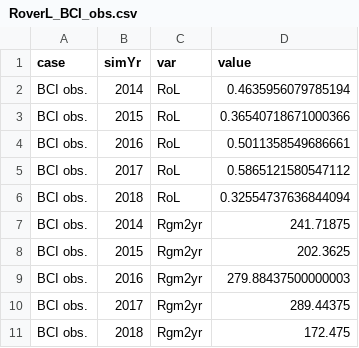
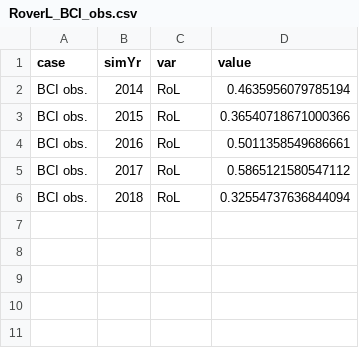
Before and after one commit to adamhb/Earth-System-Model-Tools, a CSV file: data/RoverL_BCI_obs.csv, drawn as a sheet; the diff names each change by its address in the sheet, - before the commit and + after, or states it on an @@ line.

```diff
--- a/data/RoverL_BCI_obs.csv
+++ b/data/RoverL_BCI_obs.csv
-row 7: BCI obs. | 2014 | Rgm2yr | 241.71875
-row 8: BCI obs. | 2015 | Rgm2yr | 202.3625
-row 9: BCI obs. | 2016 | Rgm2yr | 279.88437500000003
-row 10: BCI obs. | 2017 | Rgm2yr | 289.44375
-row 11: BCI obs. | 2018 | Rgm2yr | 172.475
```
Also changed, not shown: 6 other files.
